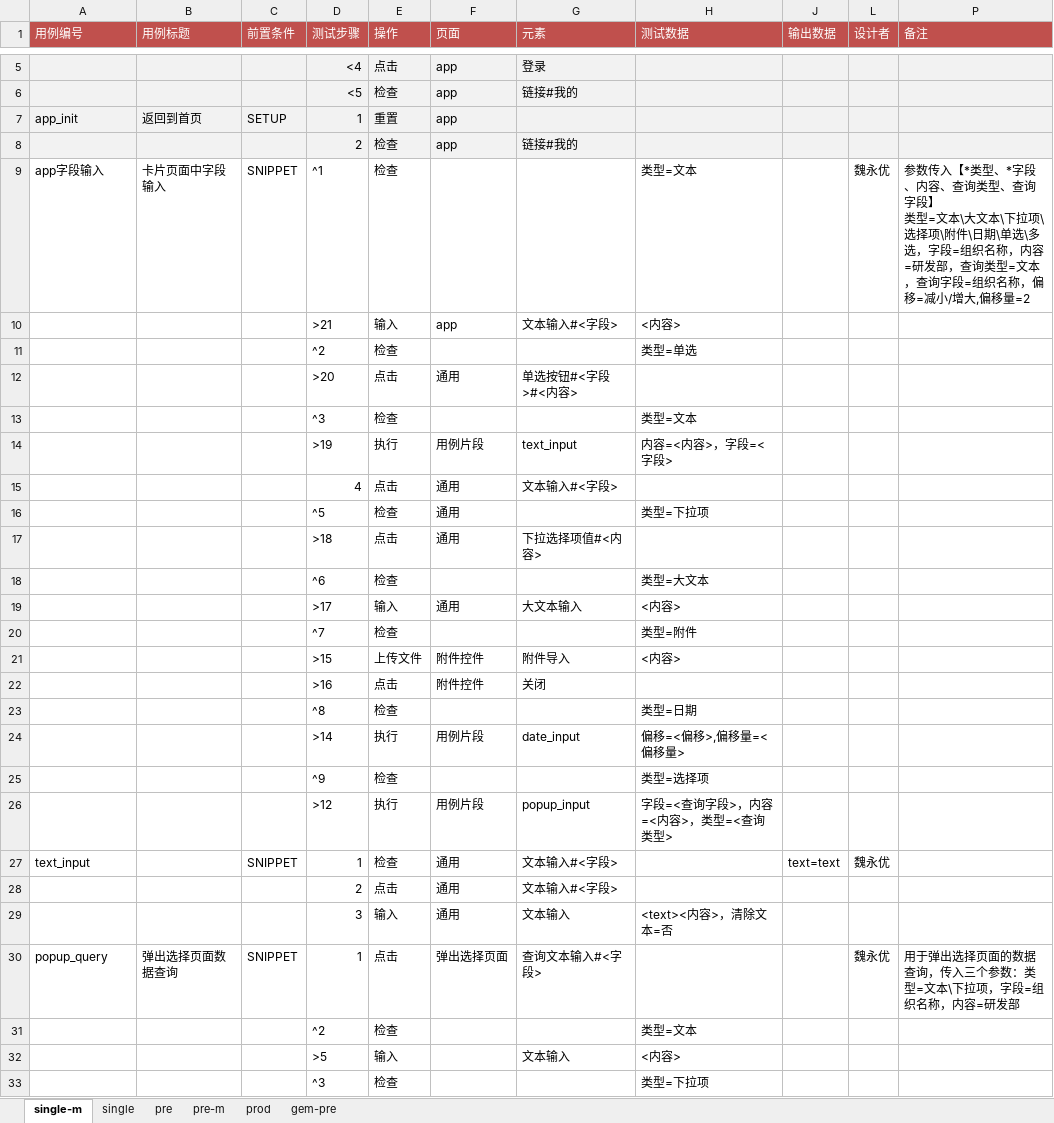
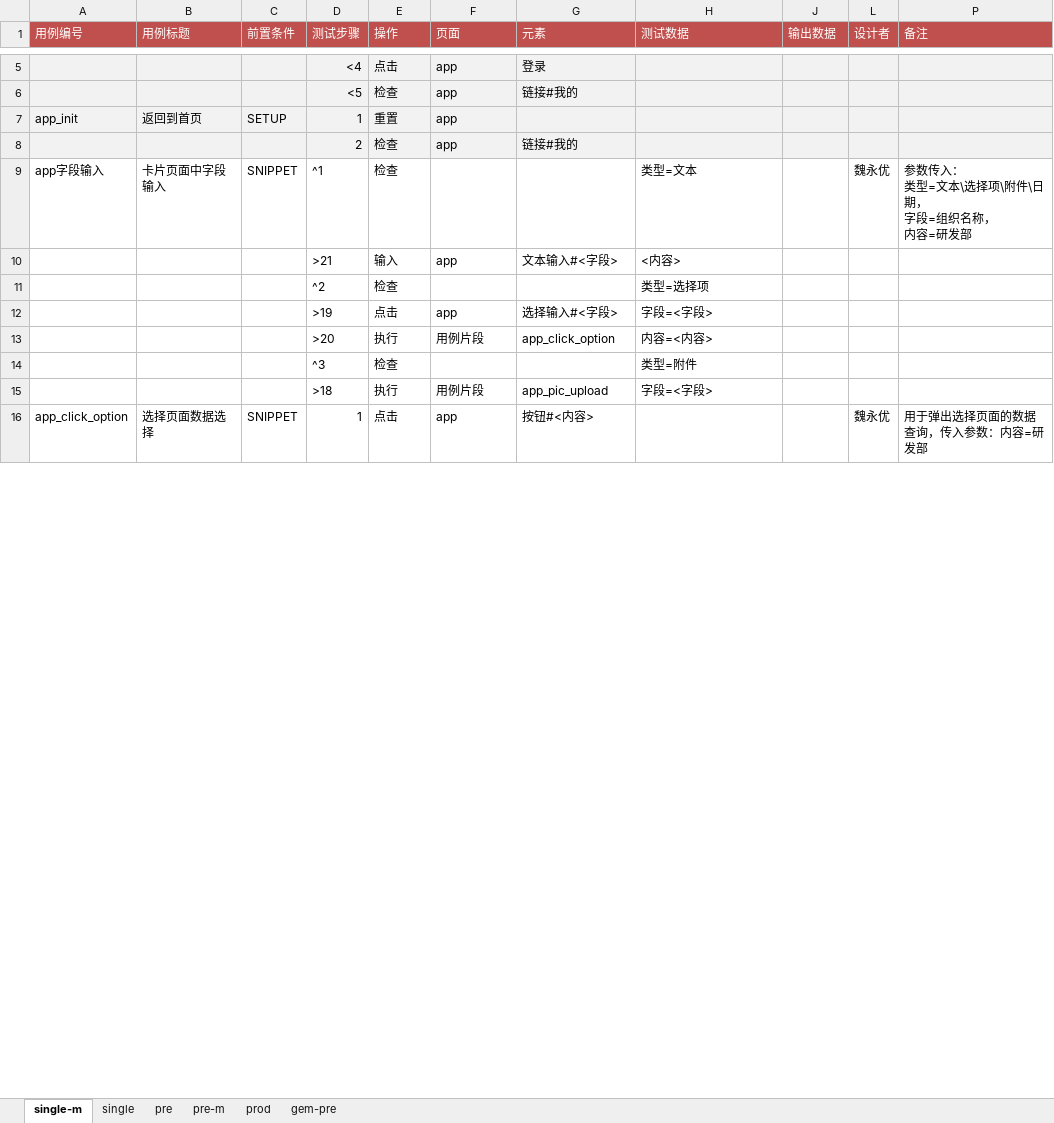
Before and after one commit to weiyyed/hap_test, an Excel workbook: testcase/Prod3-TestCase.xlsx, sheet single-m, drawn as a sheet; only a part is shown, gaps mark what is left out; values as stored, in another font and other column widths than the file's, no borders; removed rows and columns are numbered as before the commit, all else as after; ↵ is a line break in a cell; the diff covers the shown part only; the diff names each change by its address in the sheet, - before the commit and + after, or states it on an @@ line.

```diff
--- a/testcase/Prod3-TestCase.xlsx (sheet single-m)
+++ b/testcase/Prod3-TestCase.xlsx (sheet single-m)
-P9 (备注): 参数传入【*类型、*字段、内容、查询类型、查询字段】 ↵ 类型=文本\大文本\下拉项\选择项\附件\日期\单选\多选，字段=组织名称，内容=研发部，查询类型=文本，查询字段=组织名称，偏移=减小/增大,偏移量=2
+P9 (备注): 参数传入： ↵ 类型=文本\选择项\附件\日期， ↵ 字段=组织名称， ↵ 内容=研发部
-H11 (测试数据): 类型=单选
+H11 (测试数据): 类型=选择项
-row 12:  |  |  | >20 | 点击 | 通用 | 单选按钮#<字段>#<内容>
+row 12:  |  |  | >19 | 点击 | app | 选择输入#<字段> | 字段=<字段>
+row 13:  |  |  | >20 | 执行 | 用例片段 | app_click_option | 内容=<内容>
-H14 (测试数据): 类型=文本
+H14 (测试数据): 类型=附件
-row 14:  |  |  | >19 | 执行 | 用例片段 | text_input | 内容=<内容>，字段=<字段>
-row 15:  |  |  | 4 | 点击 | 通用 | 文本输入#<字段>
-row 16:  |  |  | ^5 | 检查 | 通用 |  | 类型=下拉项
-row 17:  |  |  | >18 | 点击 | 通用 | 下拉选择项值#<内容>
-row 18:  |  |  | ^6 | 检查 |  |  | 类型=大文本
-row 19:  |  |  | >17 | 输入 | 通用 | 大文本输入 | <内容>
-row 20:  |  |  | ^7 | 检查 |  |  | 类型=附件
-row 21:  |  |  | >15 | 上传文件 | 附件控件 | 附件导入 | <内容>
-row 22:  |  |  | >16 | 点击 | 附件控件 | 关闭
-row 23:  |  |  | ^8 | 检查 |  |  | 类型=日期
-row 24:  |  |  | >14 | 执行 | 用例片段 | date_input | 偏移=<偏移>,偏移量=<偏移量>
-row 25:  |  |  | ^9 | 检查 |  |  | 类型=选择项
-D15 (测试步骤): >12
+D15 (测试步骤): >18
-G15 (元素): popup_input
+G15 (元素): app_pic_upload
-H15 (测试数据): 字段=<查询字段>，内容=<内容>，类型=<查询类型>
+H15 (测试数据): 字段=<字段>
-row 27: text_input |  | SNIPPET | 1 | 检查 | 通用 | 文本输入#<字段> |  | text=text | 魏永优
-row 28:  |  |  | 2 | 点击 | 通用 | 文本输入#<字段>
-row 29:  |  |  | 3 | 输入 | 通用 | 文本输入 | <text><内容>，清除文本=否
-A16 (用例编号): popup_query
+A16 (用例编号): app_click_option
-B16 (用例标题): 弹出选择页面数据查询
+B16 (用例标题): 选择页面数据选择
-F16 (页面): 弹出选择页面
+F16 (页面): app
-G16 (元素): 查询文本输入#<字段>
+G16 (元素): 按钮#<内容>
-P16 (备注): 用于弹出选择页面的数据查询，传入三个参数：类型=文本\下拉项，字段=组织名称，内容=研发部
+P16 (备注): 用于弹出选择页面的数据查询，传入参数：内容=研发部
-row 31:  |  |  | ^2 | 检查 |  |  | 类型=文本
-row 32:  |  |  | >5 | 输入 |  | 文本输入 | <内容>
-row 33:  |  |  | ^3 | 检查 |  |  | 类型=下拉项
```
Also changed, not shown: 3 added rows, 14 removed rows and 7 edited cells elsewhere in this sheet, sheet pre-m, element/Prod3-Elements.xlsx, 8 other files.
